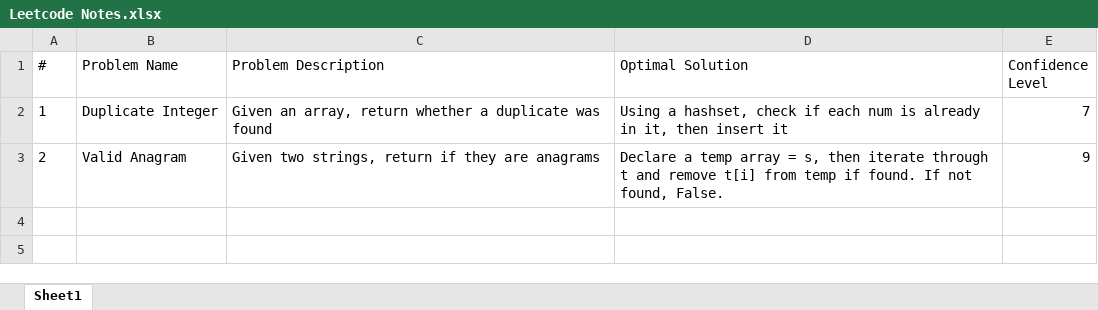
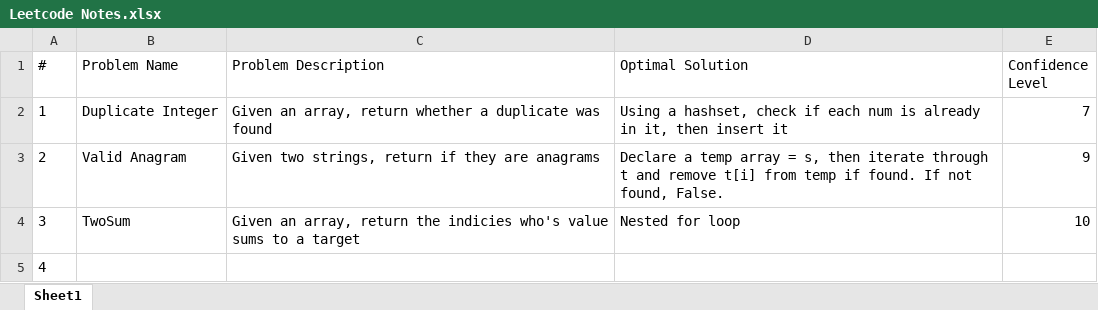
Before and after one commit to Jairik/Leetcode, an Excel workbook: Leetcode Notes.xlsx, sheet Sheet1, drawn as a sheet; values as stored, in another font and other column widths than the file's, no borders; conditional formats and table styles not drawn; the diff names each change by its address in the sheet, - before the commit and + after, or states it on an @@ line.

Commit message:
Add Exercise From Yesterday
I forgot to commit this, just added the twoSum solution.

```diff
--- a/Leetcode Notes.xlsx (sheet Sheet1)
+++ b/Leetcode Notes.xlsx (sheet Sheet1)
+row 4: 3 | TwoSum | Given an array, return the indicies who's value sums to a target | Nested for loop | 10
+row 5: 4
```
Also changed, not shown: 1 other file.
